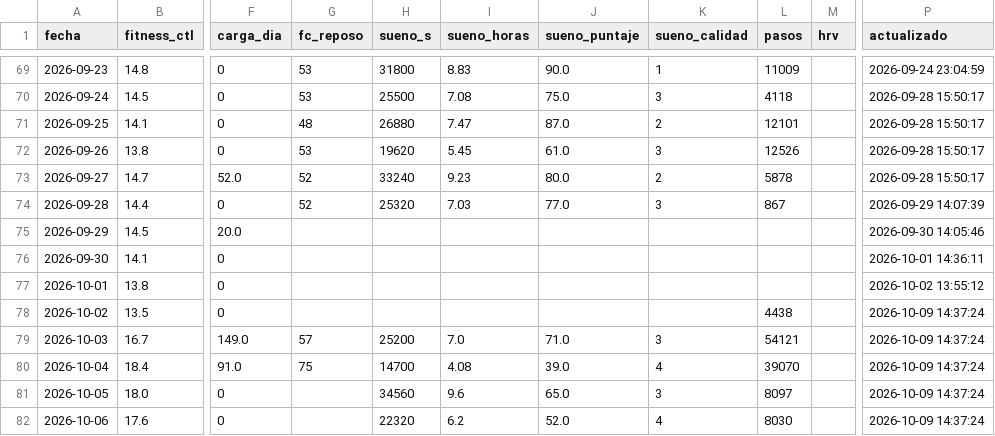
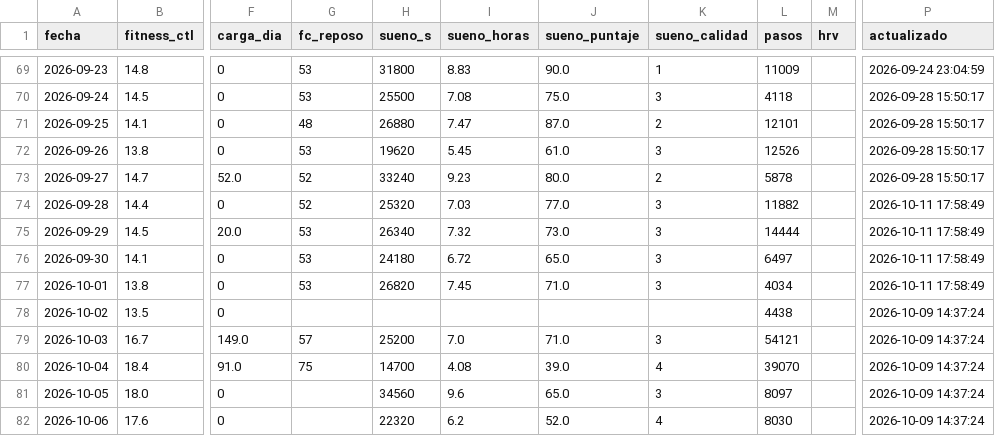
Before and after one commit to jpzingoni/stats-training, a CSV file: datos/bienestar.csv, drawn as a sheet; only a part is shown, gaps mark what is left out; the diff names each change by its address in the sheet, - before the commit and + after, or states it on an @@ line.

```diff
--- a/datos/bienestar.csv
+++ b/datos/bienestar.csv
-L74 (pasos): 867
+L74 (pasos): 11882
-P74 (actualizado): 2026-09-29 14:07:39
+P74 (actualizado): 2026-10-11 17:58:49
-G75:G77 (fc_reposo): (empty)
+G75:G77 (fc_reposo): 53
-H75 (sueno_s): (empty)
+H75 (sueno_s): 26340
-I75 (sueno_horas): (empty)
+I75 (sueno_horas): 7.32
-J75 (sueno_puntaje): (empty)
+J75 (sueno_puntaje): 73.0
-K75:K77 (sueno_calidad): (empty)
+K75:K77 (sueno_calidad): 3
-L75 (pasos): (empty)
+L75 (pasos): 14444
-P75 (actualizado): 2026-09-30 14:05:46
+P75 (actualizado): 2026-10-11 17:58:49
-H76 (sueno_s): (empty)
+H76 (sueno_s): 24180
-I76 (sueno_horas): (empty)
+I76 (sueno_horas): 6.72
-J76 (sueno_puntaje): (empty)
+J76 (sueno_puntaje): 65.0
-L76 (pasos): (empty)
+L76 (pasos): 6497
-P76 (actualizado): 2026-10-01 14:36:11
+P76 (actualizado): 2026-10-11 17:58:49
-H77 (sueno_s): (empty)
+H77 (sueno_s): 26820
-I77 (sueno_horas): (empty)
+I77 (sueno_horas): 7.45
-J77 (sueno_puntaje): (empty)
+J77 (sueno_puntaje): 71.0
-L77 (pasos): (empty)
+L77 (pasos): 4034
-P77 (actualizado): 2026-10-02 13:55:12
+P77 (actualizado): 2026-10-11 17:58:49
```
Also changed, not shown: datos/actividades.csv, 2 other files.
